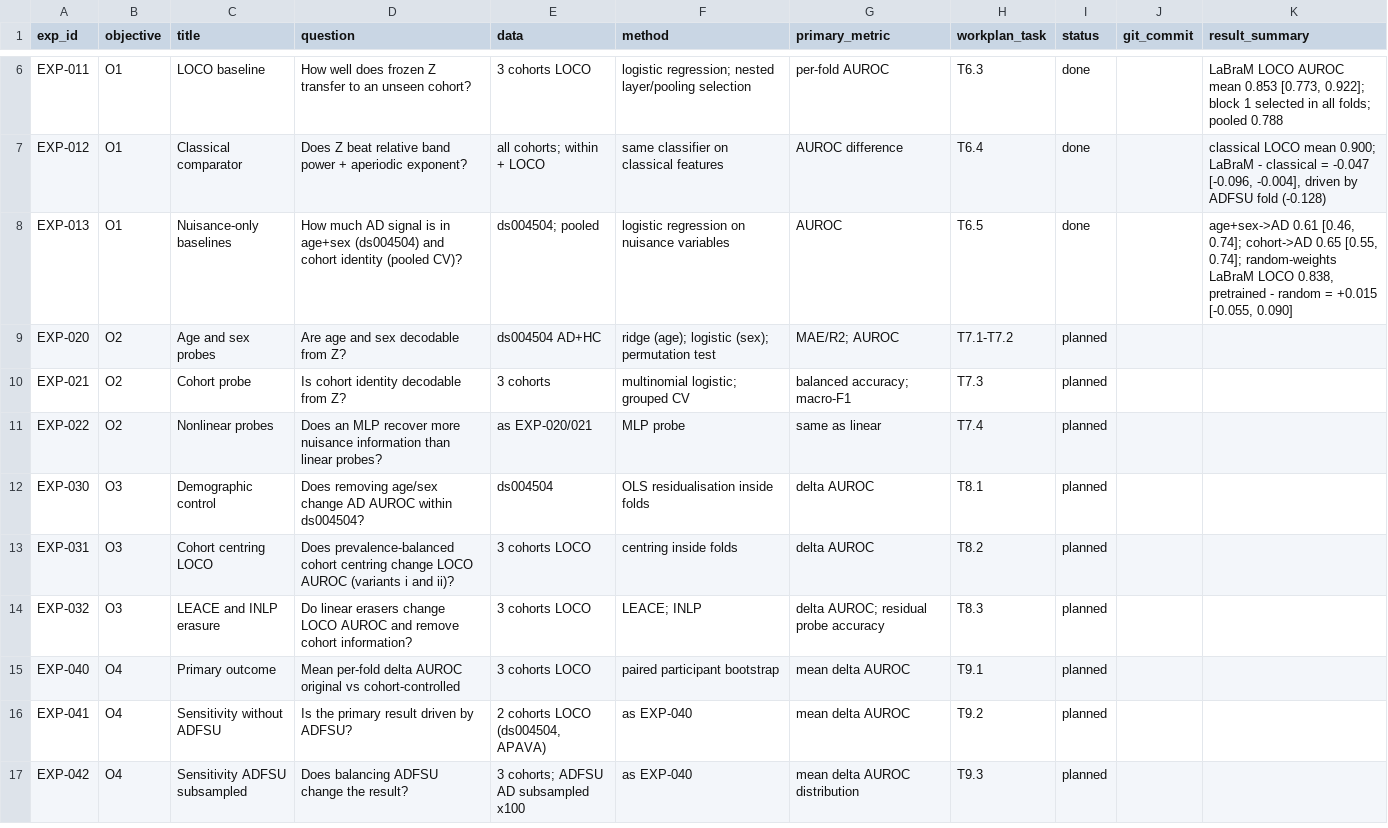
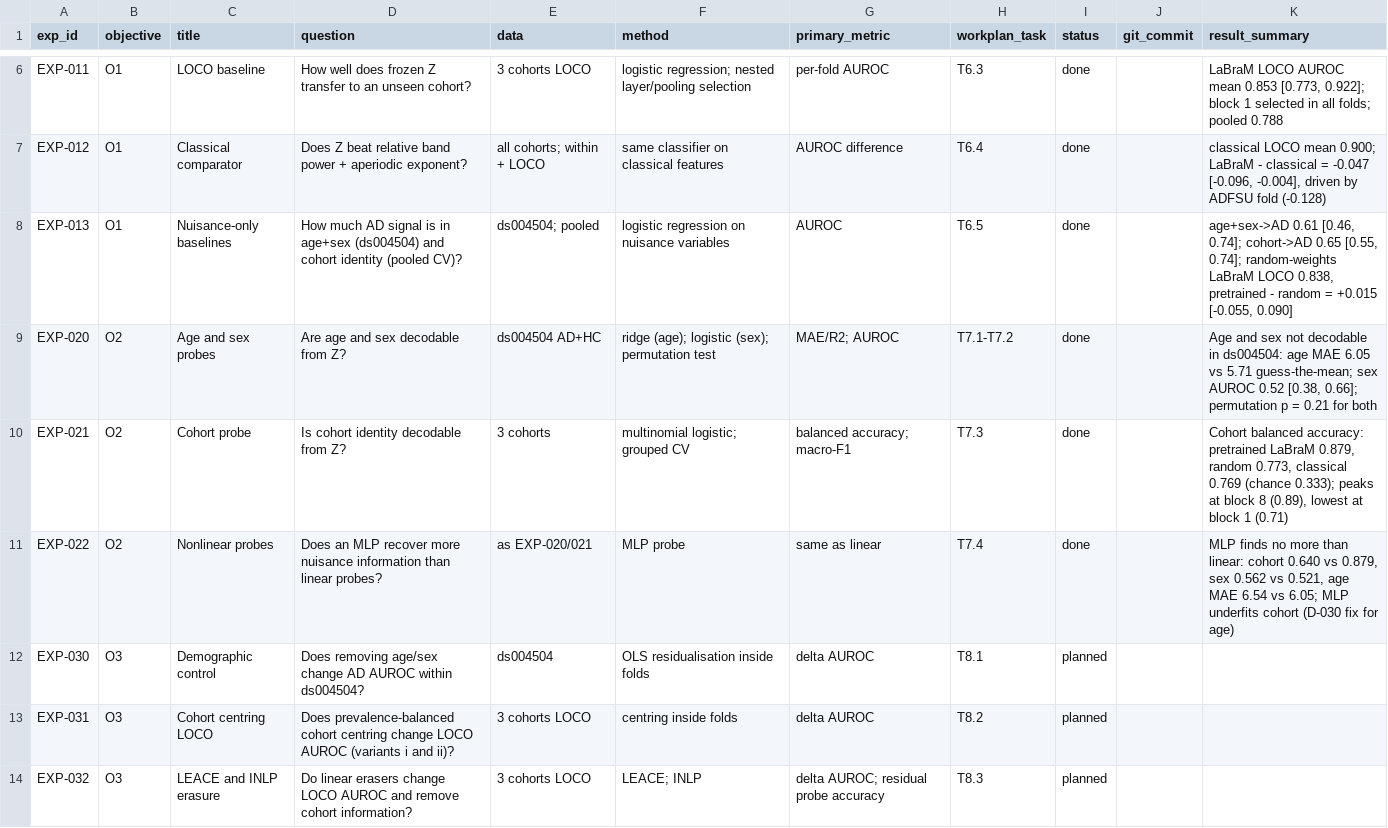
Before and after one commit to WanjaWhoopie/demographic-and-acquisition-eeg-research-project, a CSV file: experiments/registry.csv, drawn as a sheet; only a part is shown, gaps mark what is left out; the shorter side is filled out with more unchanged rows.

Commit message:
Record Phase 7 results (EXP-020 to EXP-022)
Age and sex cannot be read out of LaBraM in ds004504 (permutation
p = 0.21 for both). Cohort identity can: 0.88 balanced accuracy for
pretrained LaBraM against 0.77 for classical features and untrained
LaBraM, rising with depth from block 1 to block 8.

Fixes the MLP age probe, which used an unscaled target (D-030), and
adds --only-mlp to re-run that experiment alone. A test covers the fix.

```diff
--- a/experiments/registry.csv
+++ b/experiments/registry.csv
@@ -8,5 +8,5 @@ EXP-012,O1,Classical comparator,Does Z beat relative band power + aperiodic expo
 EXP-013,O1,Nuisance-only baselines,How much AD signal is in age+sex (ds004504) and cohort identity (pooled CV)?,ds004504; pooled,logistic regression on nuisance variables,AUROC,T6.5,done,,"age+sex->AD 0.61 [0.46, 0.74]; cohort->AD 0.65 [0.55, 0.74]; random-weights LaBraM LOCO 0.838, pretrained - random = +0.015 [-0.055, 0.090]"
-EXP-020,O2,Age and sex probes,Are age and sex decodable from Z?,ds004504 AD+HC,ridge (age); logistic (sex); permutation test,MAE/R2; AUROC,T7.1-T7.2,planned,,
-EXP-021,O2,Cohort probe,Is cohort identity decodable from Z?,3 cohorts,multinomial logistic; grouped CV,balanced accuracy; macro-F1,T7.3,planned,,
-EXP-022,O2,Nonlinear probes,Does an MLP recover more nuisance information than linear probes?,as EXP-020/021,MLP probe,same as linear,T7.4,planned,,
+EXP-020,O2,Age and sex probes,Are age and sex decodable from Z?,ds004504 AD+HC,ridge (age); logistic (sex); permutation test,MAE/R2; AUROC,T7.1-T7.2,done,,"Age and sex not decodable in ds004504: age MAE 6.05 vs 5.71 guess-the-mean; sex AUROC 0.52 [0.38, 0.66]; permutation p = 0.21 for both"
+EXP-021,O2,Cohort probe,Is cohort identity decodable from Z?,3 cohorts,multinomial logistic; grouped CV,balanced accuracy; macro-F1,T7.3,done,,"Cohort balanced accuracy: pretrained LaBraM 0.879, random 0.773, classical 0.769 (chance 0.333); peaks at block 8 (0.89), lowest at block 1 (0.71)"
+EXP-022,O2,Nonlinear probes,Does an MLP recover more nuisance information than linear probes?,as EXP-020/021,MLP probe,same as linear,T7.4,done,,"MLP finds no more than linear: cohort 0.640 vs 0.879, sex 0.562 vs 0.521, age MAE 6.54 vs 6.05; MLP underfits cohort (D-030 fix for age)"
 EXP-030,O3,Demographic control,Does removing age/sex change AD AUROC within ds004504?,ds004504,OLS residualisation inside folds,delta AUROC,T8.1,planned,,
```
Also changed, not shown: 18 other files.
